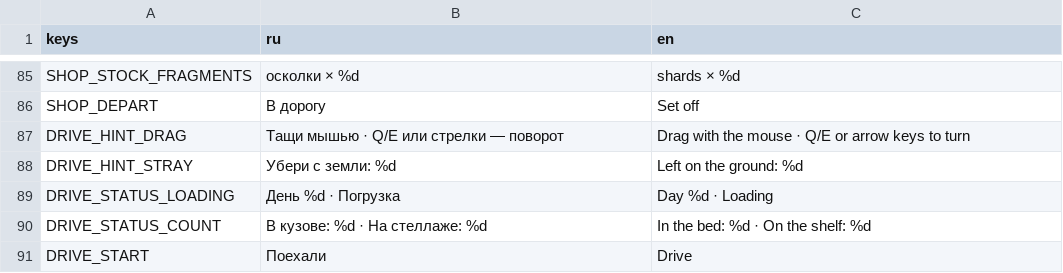
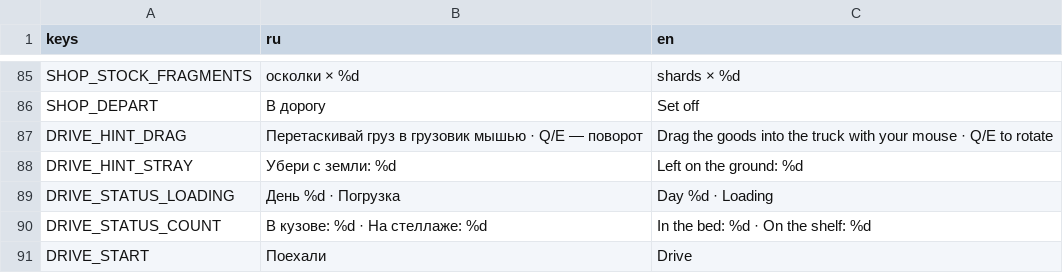
Before and after one commit to Rognlosh/UnstableJam, a CSV file: localization/ui.csv, drawn as a sheet; only a part is shown, gaps mark what is left out.

```diff
--- a/localization/ui.csv
+++ b/localization/ui.csv
@@ -86,3 +86,3 @@ SHOP_STOCK_FRAGMENTS,осколки × %d,shards × %d
 SHOP_DEPART,В дорогу,Set off
-DRIVE_HINT_DRAG,Тащи мышью · Q/E или стрелки — поворот,Drag with the mouse · Q/E or arrow keys to turn
+DRIVE_HINT_DRAG,Перетаскивай груз в грузовик мышью · Q/E — поворот,Drag the goods into the truck with your mouse · Q/E to rotate
 DRIVE_HINT_STRAY,Убери с земли: %d,Left on the ground: %d
```
Also changed, not shown: 2 other files.
